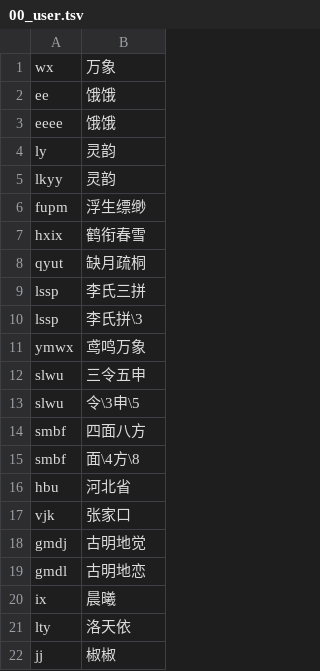
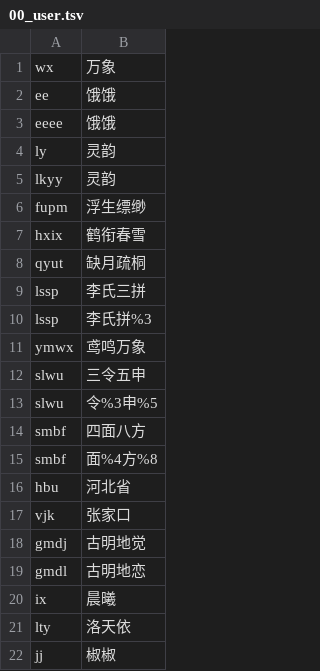
Before and after one commit to Carlson24/rime-config, a TSV file: shared/lua/data/flypy/00_user.tsv, drawn as a sheet; only a part is shown.

```diff
--- a/shared/lua/data/flypy/00_user.tsv
+++ b/shared/lua/data/flypy/00_user.tsv
@@ -9,8 +9,8 @@ qyut	缺月疏桐
 lssp	李氏三拼
-lssp	李氏拼\3
+lssp	李氏拼%3
 ymwx	鸢鸣万象
 slwu	三令五申
-slwu	令\3申\5
+slwu	令%3申%5
 smbf	四面八方
-smbf	面\4方\8
+smbf	面%4方%8
 hbu	河北省
```
Also changed, not shown: shared/lua/data/flypy/31_vt.tsv, 15 other files.
